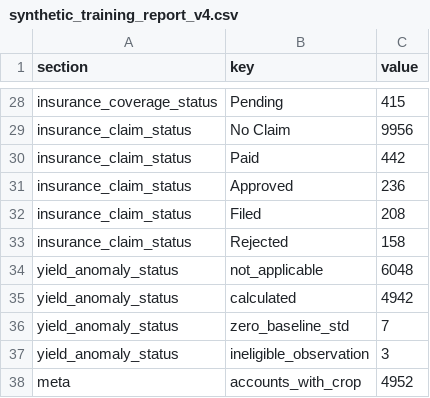
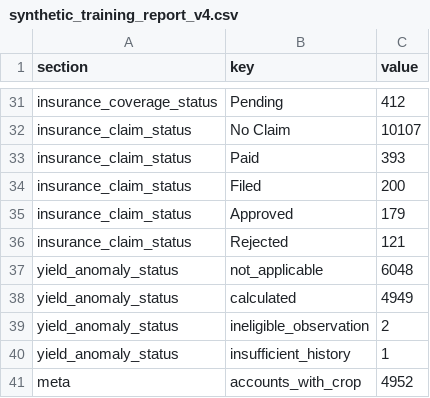
Before and after one commit to Qkrishi-Solutions/PNB--QWRF, a CSV file: synthetic_training_dataset/synthetic_training_report_v4.csv, drawn as a sheet; only a part is shown, gaps mark what is left out; removed rows and columns are numbered as before the commit, all else as after; the diff covers the shown part only; the diff names each change by its address in the sheet, - before the commit and + after, or states it on an @@ line.

```diff
--- a/synthetic_training_dataset/synthetic_training_report_v4.csv
+++ b/synthetic_training_dataset/synthetic_training_report_v4.csv
-C31 (value): 415
+C31 (value): 412
-C32 (value): 9956
+C32 (value): 10107
-C33 (value): 442
+C33 (value): 393
-row 31: insurance_claim_status | Approved | 236
-C34 (value): 208
+C34 (value): 200
+row 35: insurance_claim_status | Approved | 179
-C36 (value): 158
+C36 (value): 121
-C38 (value): 4942
+C38 (value): 4949
-row 36: yield_anomaly_status | zero_baseline_std | 7
-C39 (value): 3
+C39 (value): 2
+row 40: yield_anomaly_status | insufficient_history | 1
```
Also changed, not shown: 3 added rows and 16 edited cells elsewhere in this file, financial_train_test_data/v4/Financial_data_PNB_SYNTHETIC_test.csv, financial_train_test_data/v4/synthetic_training_v4_test.csv, 10 other files.
